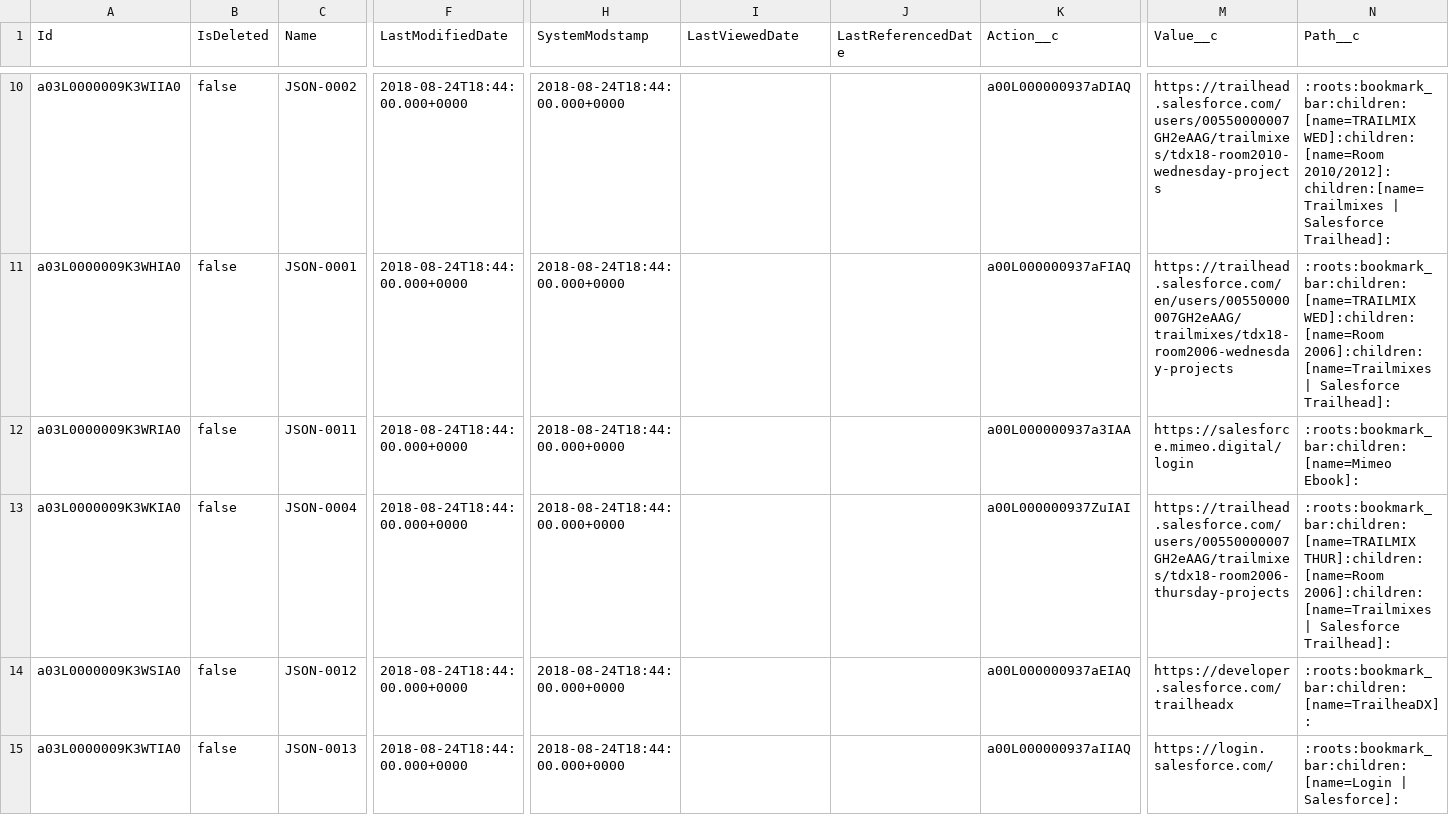
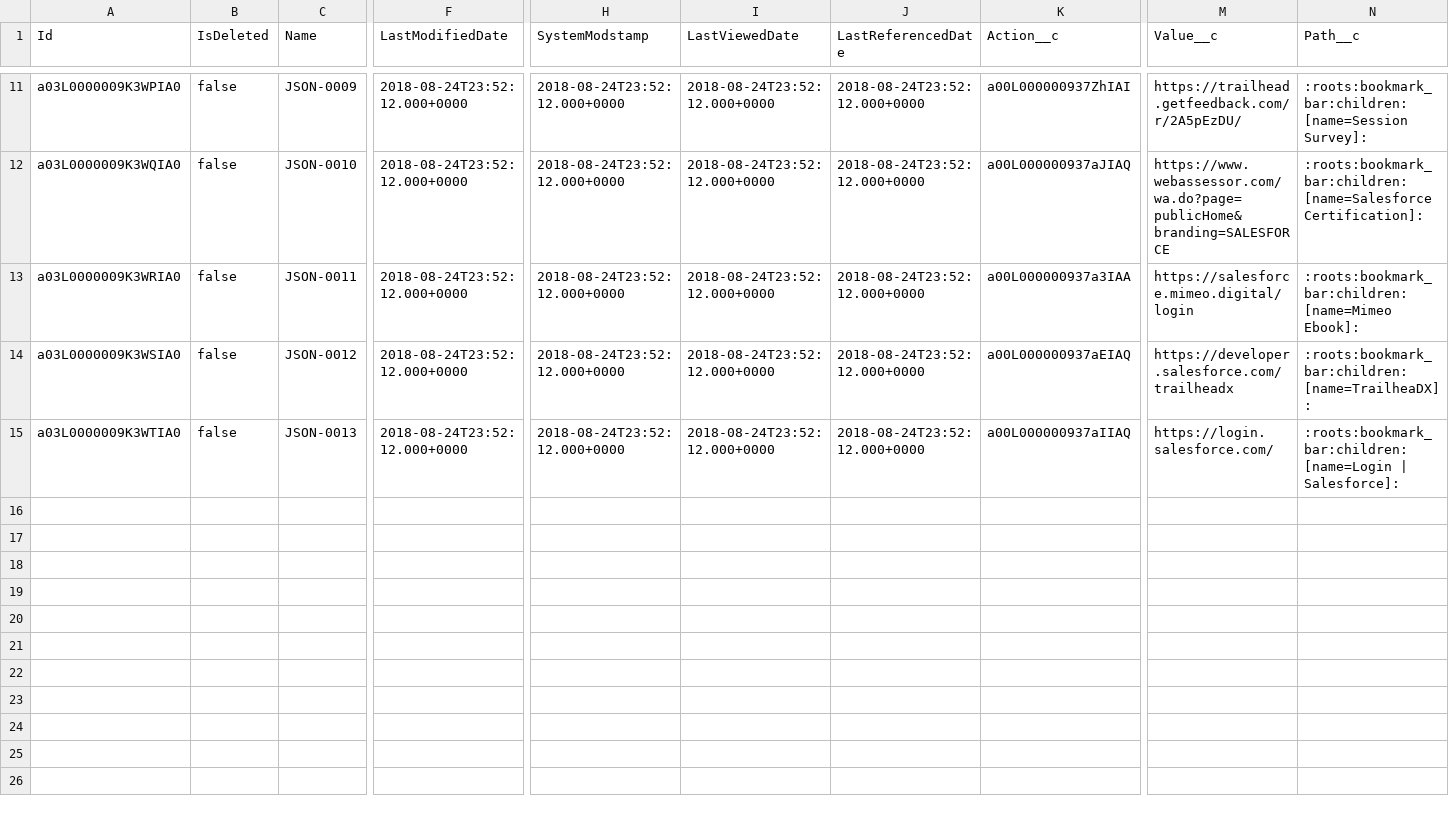
Before and after one commit to eltoroit/PCTesterScript_Builder, a CSV file: assets/data/JSON_Action__c.csv, drawn as a sheet; only a part is shown, gaps mark what is left out; removed rows and columns are numbered as before the commit, all else as after; rows hold the shown columns only; the diff covers the shown part only; the diff names each change by its address in the sheet, - before the commit and + after, or states it on an @@ line.

```diff
--- a/assets/data/JSON_Action__c.csv
+++ b/assets/data/JSON_Action__c.csv
-A11 (Id): a03L0000009K3WIIA0
+A11 (Id): a03L0000009K3WPIA0
-C11 (Name): JSON-0002
+C11 (Name): JSON-0009
-F11:F13 (LastModifiedDate): 2018-08-24T18:44:00.000+0000
+F11:F13 (LastModifiedDate): 2018-08-24T23:52:12.000+0000
-H11:H13 (SystemModstamp): 2018-08-24T18:44:00.000+0000
+H11:H13 (SystemModstamp): 2018-08-24T23:52:12.000+0000
-I11:I13 (LastViewedDate): (empty)
+I11:I13 (LastViewedDate): 2018-08-24T23:52:12.000+0000
-J11:J13 (LastReferencedDate): (empty)
+J11:J13 (LastReferencedDate): 2018-08-24T23:52:12.000+0000
-K11 (Action__c): a00L000000937aDIAQ
+K11 (Action__c): a00L000000937ZhIAI
-M11 (Value__c): https://trailhead.salesforce.com/users/00550000007GH2eAAG/trailmixes/tdx18-room2010-wednesday-projects
+M11 (Value__c): https://trailhead.getfeedback.com/r/2A5pEzDU/
-N11 (Path__c): :roots:bookmark_bar:children:[name=TRAILMIX WED]:children:[name=Room 2010/2012]:children:[name=Trailmixes | Salesforce Trailhead]:
+N11 (Path__c): :roots:bookmark_bar:children:[name=Session Survey]:
-A12 (Id): a03L0000009K3WHIA0
+A12 (Id): a03L0000009K3WQIA0
-C12 (Name): JSON-0001
+C12 (Name): JSON-0010
-K12 (Action__c): a00L000000937aFIAQ
+K12 (Action__c): a00L000000937aJIAQ
-M12 (Value__c): https://trailhead.salesforce.com/en/users/00550000007GH2eAAG/trailmixes/tdx18-room2006-wednesday-projects
+M12 (Value__c): https://www.webassessor.com/wa.do?page=publicHome&branding=SALESFORCE
-N12 (Path__c): :roots:bookmark_bar:children:[name=TRAILMIX WED]:children:[name=Room 2006]:children:[name=Trailmixes | Salesforce Trailhead]:
+N12 (Path__c): :roots:bookmark_bar:children:[name=Salesforce Certification]:
-row 13: a03L0000009K3WKIA0 | false | JSON-0004 | 2018-08-24T18:44:00.000+0000 | 2018-08-24T18:44:00.000+0000 |  |  | a00L000000937ZuIAI | https://trailhead.salesforce.com/users/00550000007GH2eAAG/trailmixes/tdx18-room2006-thursday-projects | :roots:bookmark_bar:children:[name=TRAILMIX THUR]:children:[name=Room 2006]:children:[name=Trailmixes | Salesforce Trailhead]:
-F14:F15 (LastModifiedDate): 2018-08-24T18:44:00.000+0000
+F14:F15 (LastModifiedDate): 2018-08-24T23:52:12.000+0000
-H14:H15 (SystemModstamp): 2018-08-24T18:44:00.000+0000
+H14:H15 (SystemModstamp): 2018-08-24T23:52:12.000+0000
-I14:I15 (LastViewedDate): (empty)
+I14:I15 (LastViewedDate): 2018-08-24T23:52:12.000+0000
-J14:J15 (LastReferencedDate): (empty)
+J14:J15 (LastReferencedDate): 2018-08-24T23:52:12.000+0000
```
Also changed, not shown: 4 added rows, 3 removed rows and 25 edited cells elsewhere in this file, assets/data/Action__c.csv, assets/data/Event_X_Action__c.csv, 8 other files.
